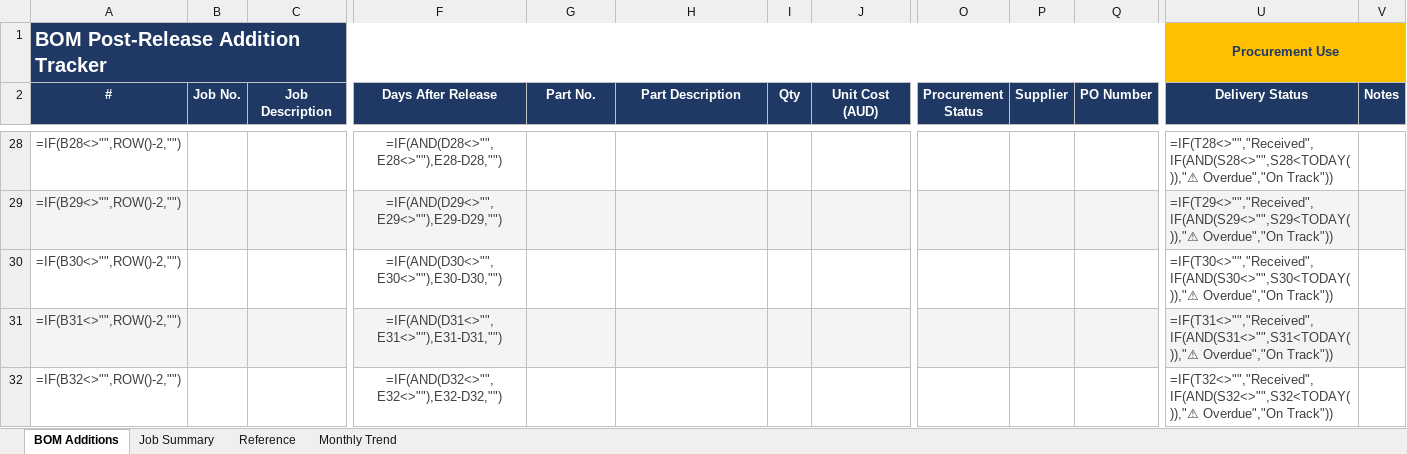
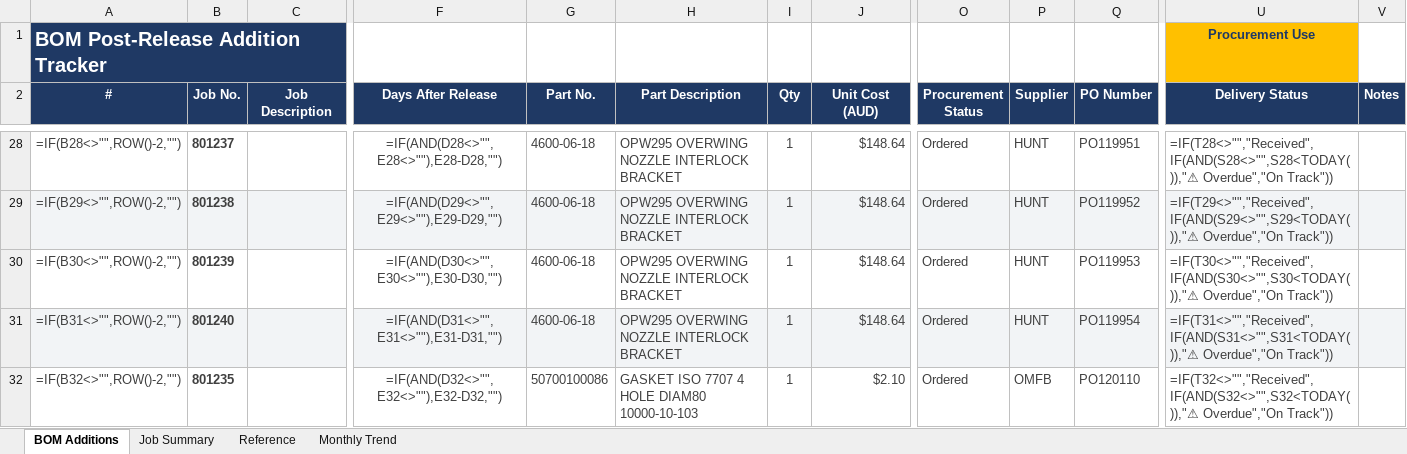
Before and after one commit to geoffkalms-arch/executive-dashboard, an Excel workbook: BOM-Addition-Tracker.xlsx, sheet BOM Additions, drawn as a sheet; only a part is shown, gaps mark what is left out; values as stored, in another font and other column widths than the file's, no borders; formulas without a stored value are shown as written; conditional formats not drawn; removed rows and columns are numbered as before the commit, all else as after; the diff covers the shown part only; the diff names each change by its address in the sheet, - before the commit and + after, or states it on an @@ line.

```diff
--- a/BOM-Addition-Tracker.xlsx (sheet BOM Additions)
+++ b/BOM-Addition-Tracker.xlsx (sheet BOM Additions)
-A1:T1 merged
-U1:V1 merged
-B28 (Job No.): (empty)
+B28 (Job No.): 801237
-G28:G31 (Part No.): (empty)
+G28:G31 (Part No.): 4600-06-18
-H28:H31 (Part Description): (empty)
+H28:H31 (Part Description): OPW295 OVERWING NOZZLE INTERLOCK BRACKET
-I28:I32 (Qty): (empty)
+I28:I32 (Qty): 1
-J28:J31 (Unit Cost (AUD)): (empty)
+J28:J31 (Unit Cost (AUD)): $148.64
-O28:O32 (Procurement Status): (empty)
+O28:O32 (Procurement Status): Ordered
-P28:P31 (Supplier): (empty)
+P28:P31 (Supplier): HUNT
-Q28 (PO Number): (empty)
+Q28 (PO Number): PO119951
-B29 (Job No.): (empty)
+B29 (Job No.): 801238
-Q29 (PO Number): (empty)
+Q29 (PO Number): PO119952
-B30 (Job No.): (empty)
+B30 (Job No.): 801239
-Q30 (PO Number): (empty)
+Q30 (PO Number): PO119953
-B31 (Job No.): (empty)
+B31 (Job No.): 801240
-Q31 (PO Number): (empty)
+Q31 (PO Number): PO119954
-B32 (Job No.): (empty)
+B32 (Job No.): 801235
-G32 (Part No.): (empty)
+G32 (Part No.): 50700100086
-H32 (Part Description): (empty)
+H32 (Part Description): GASKET ISO 7707 4 HOLE DIAM80 10000-10-103
-J32 (Unit Cost (AUD)): (empty)
+J32 (Unit Cost (AUD)): $2.10
-P32 (Supplier): (empty)
+P32 (Supplier): OMFB
-Q32 (PO Number): (empty)
+Q32 (PO Number): PO120110
```
Also changed, not shown: 100 added rows and 355 edited cells elsewhere in this sheet, sheet Job Summary, charts or pictures.
